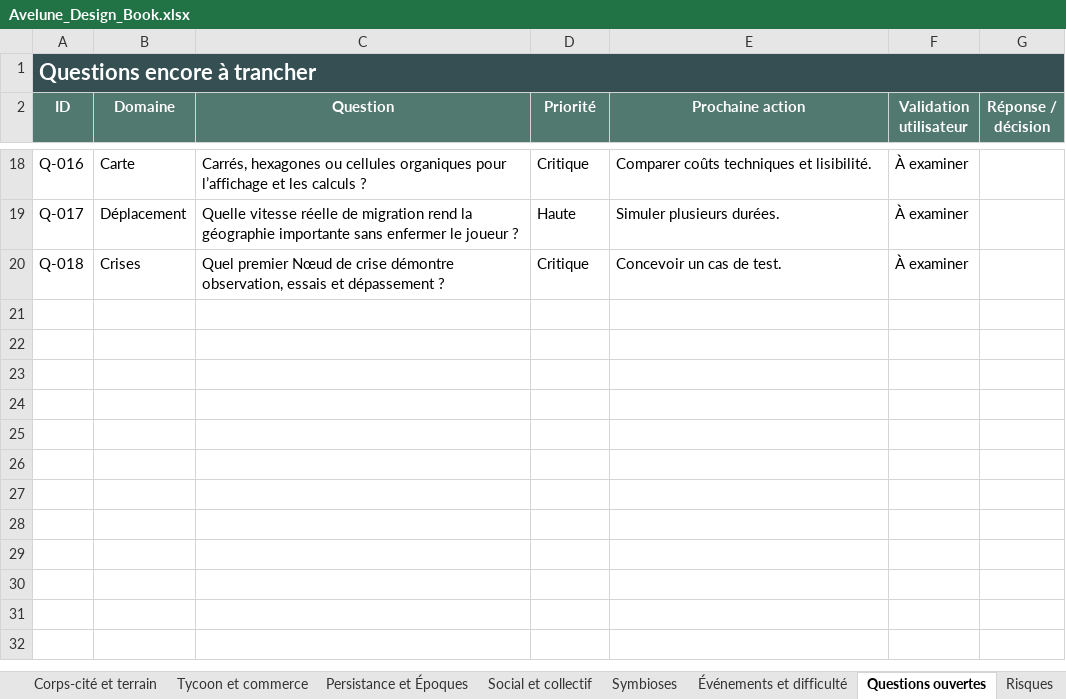
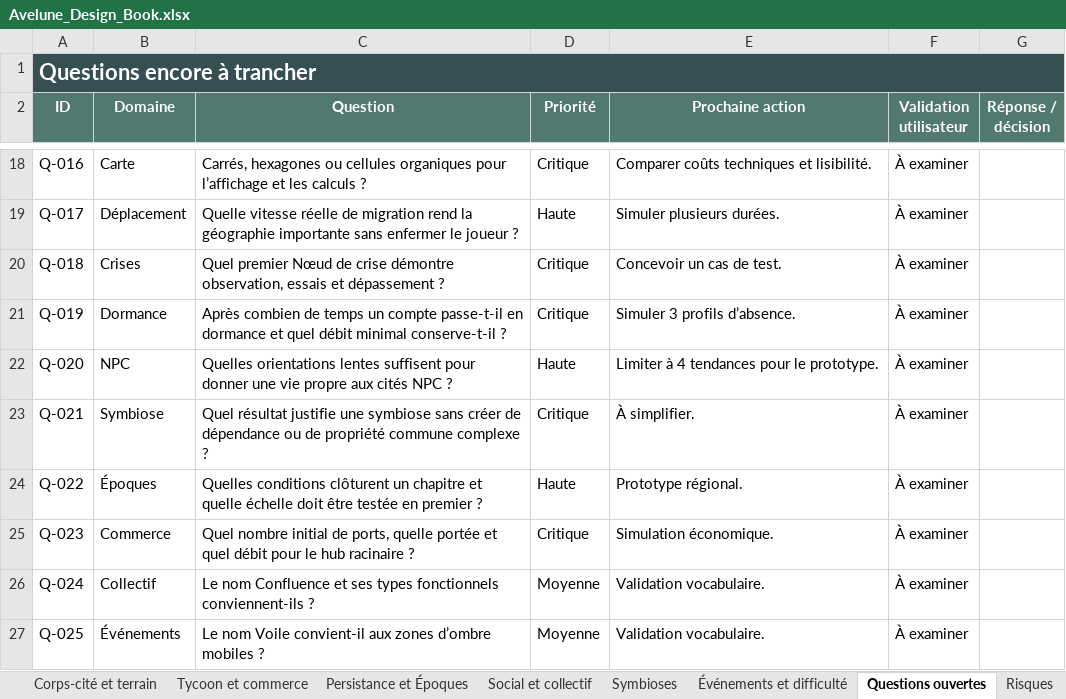
Before and after one commit to Abeliome-Officiel/les-lisieres-avelune, an Excel workbook: design-data/Avelune_Design_Book.xlsx, sheet Questions ouvertes, drawn as a sheet; only a part is shown, gaps mark what is left out; values as stored, in another font and other column widths than the file's, no borders; the diff names each change by its address in the sheet, - before the commit and + after, or states it on an @@ line.

```diff
--- a/design-data/Avelune_Design_Book.xlsx (sheet Questions ouvertes)
+++ b/design-data/Avelune_Design_Book.xlsx (sheet Questions ouvertes)
+row 21: Q-019 | Dormance | Après combien de temps un compte passe-t-il en dormance et quel débit minimal conserve-t-il ? | Critique | Simuler 3 profils d’absence. | À examiner
+row 22: Q-020 | NPC | Quelles orientations lentes suffisent pour donner une vie propre aux cités NPC ? | Haute | Limiter à 4 tendances pour le prototype. | À examiner
+row 23: Q-021 | Symbiose | Quel résultat justifie une symbiose sans créer de dépendance ou de propriété commune complexe ? | Critique | À simplifier. | À examiner
+row 24: Q-022 | Époques | Quelles conditions clôturent un chapitre et quelle échelle doit être testée en premier ? | Haute | Prototype régional. | À examiner
+row 25: Q-023 | Commerce | Quel nombre initial de ports, quelle portée et quel débit pour le hub racinaire ? | Critique | Simulation économique. | À examiner
+row 26: Q-024 | Collectif | Le nom Confluence et ses types fonctionnels conviennent-ils ? | Moyenne | Validation vocabulaire. | À examiner
+row 27: Q-025 | Événements | Le nom Voile convient-il aux zones d’ombre mobiles ? | Moyenne | Validation vocabulaire. | À examiner
```
Also changed, not shown: sheet Décisions, sheet Mécanismes, sheet Persistance et Époques, sheet Arbitrages prioritaires, sheet Tycoon et commerce, sheet Symbioses, 4 more sheets, 23 other files.
